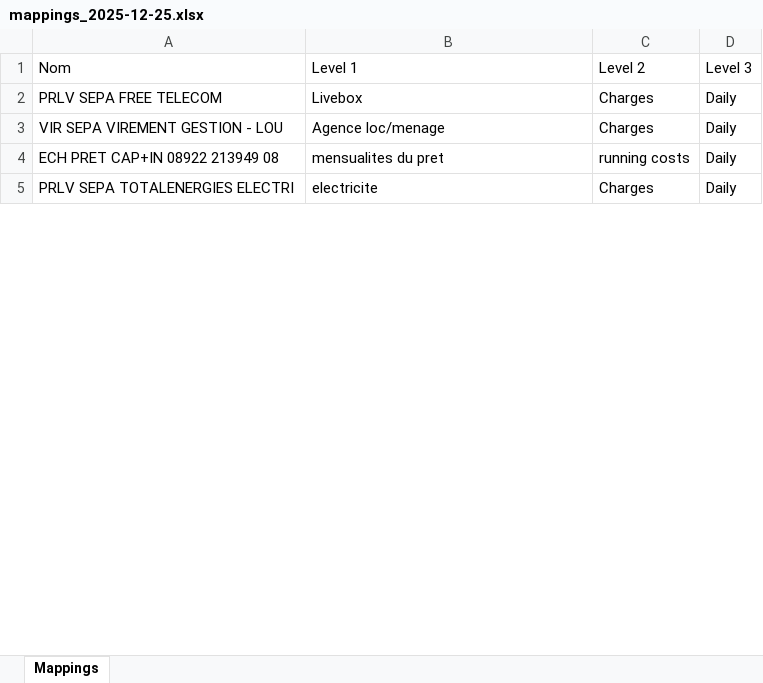
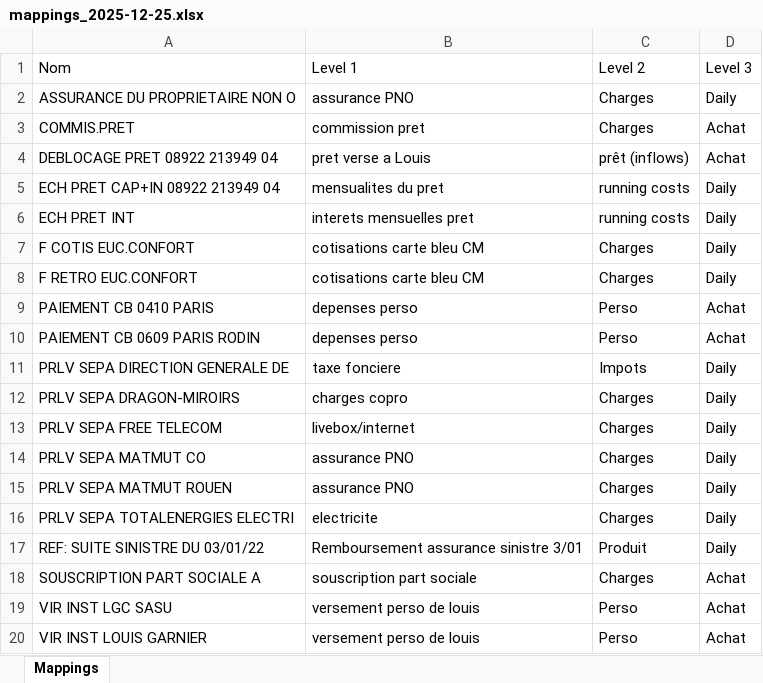
Before and after one commit to louisgarnier/LMNP, an Excel workbook: backend/data/input/trades/mappings_2025-12-25.xlsx, sheet Mappings, drawn as a sheet; only a part is shown; values as stored, in another font and other column widths than the file's, no borders; removed rows and columns are numbered as before the commit, all else as after; the diff covers the shown part only; the diff names each change by its address in the sheet, - before the commit and + after, or states it on an @@ line.

```diff
--- a/backend/data/input/trades/mappings_2025-12-25.xlsx (sheet Mappings)
+++ b/backend/data/input/trades/mappings_2025-12-25.xlsx (sheet Mappings)
+row 2: ASSURANCE DU PROPRIETAIRE NON O | assurance PNO | Charges | Daily
+row 3: COMMIS.PRET | commission pret | Charges | Achat
+row 4: DEBLOCAGE PRET 08922 213949 04 | pret verse a Louis | prêt (inflows) | Achat
+row 5: ECH PRET CAP+IN 08922 213949 04 | mensualites du pret | running costs | Daily
+row 6: ECH PRET INT | interets mensuelles pret | running costs | Daily
+row 7: F COTIS EUC.CONFORT | cotisations carte bleu CM | Charges | Daily
+row 8: F RETRO EUC.CONFORT | cotisations carte bleu CM | Charges | Daily
+row 9: PAIEMENT CB 0410 PARIS | depenses perso | Perso | Achat
+row 10: PAIEMENT CB 0609 PARIS RODIN | depenses perso | Perso | Achat
+row 11: PRLV SEPA DIRECTION GENERALE DE | taxe fonciere | Impots | Daily
+row 12: PRLV SEPA DRAGON-MIROIRS | charges copro | Charges | Daily
-B13 (Level 1): Livebox
+B13 (Level 1): livebox/internet
+row 14: PRLV SEPA MATMUT CO | assurance PNO | Charges | Daily
-A15 (Nom): VIR SEPA VIREMENT GESTION - LOU
+A15 (Nom): PRLV SEPA MATMUT ROUEN
-B15 (Level 1): Agence loc/menage
+B15 (Level 1): assurance PNO
-row 4: ECH PRET CAP+IN 08922 213949 08 | mensualites du pret | running costs | Daily
+row 17: REF: SUITE SINISTRE DU 03/01/22 | Remboursement assurance sinistre 3/01 | Produit | Daily
+row 18: SOUSCRIPTION PART SOCIALE A | souscription part sociale | Charges | Achat
+row 19: VIR INST LGC SASU | versement perso de louis | Perso | Achat
+row 20: VIR INST LOUIS GARNIER | versement perso de louis | Perso | Achat
```
Also changed, not shown: 98 added rows, 14 removed rows and 26 edited cells elsewhere in this sheet, 18 other files.
